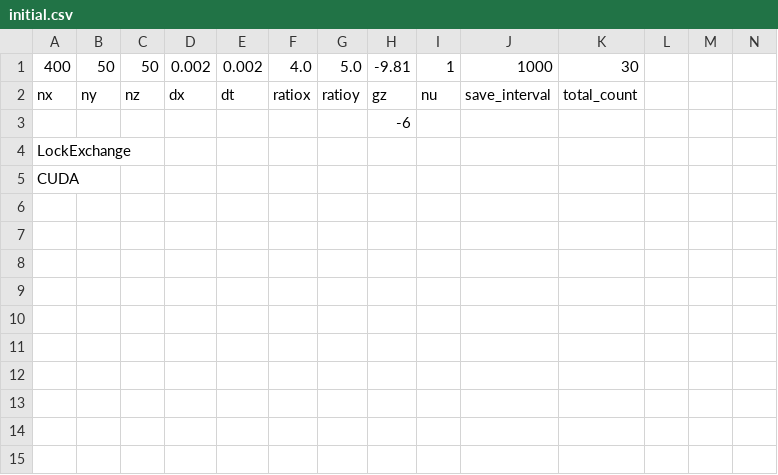
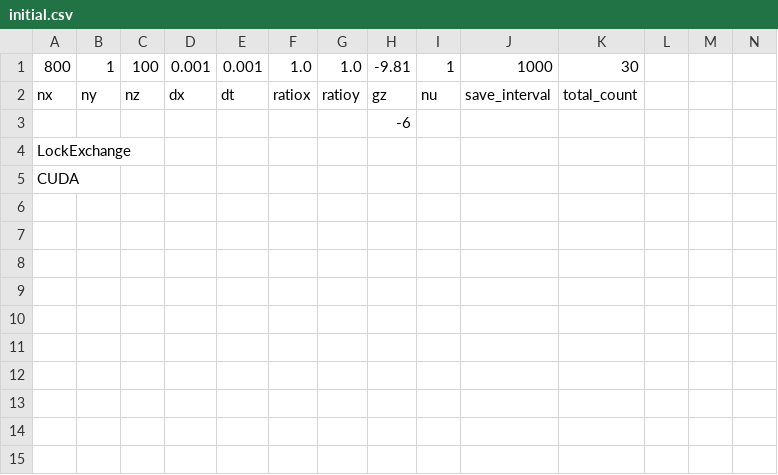
Before and after one commit to Kasahara1341/IP_CU_LBM, a CSV file: LockExchange/input/initial.csv, drawn as a sheet; only a part is shown; removed rows and columns are numbered as before the commit, all else as after; rows hold the shown columns only; the diff names each change by its address in the sheet, - before the commit and + after, or states it on an @@ line.

```diff
--- a/LockExchange/input/initial.csv
+++ b/LockExchange/input/initial.csv
-row 1: 400 | 50 | 50 | 0.002 | 0.002 | 4.0 | 5.0 | -9.81 | 1 | 1000 | 30
+row 1: 800 | 1 | 100 | 0.001 | 0.001 | 1.0 | 1.0 | -9.81 | 1 | 1000 | 30
```
Also changed, not shown: EllipticalFall2/x_theta.csv, EllipticalFall2/z_H.csv, 8 other files.
